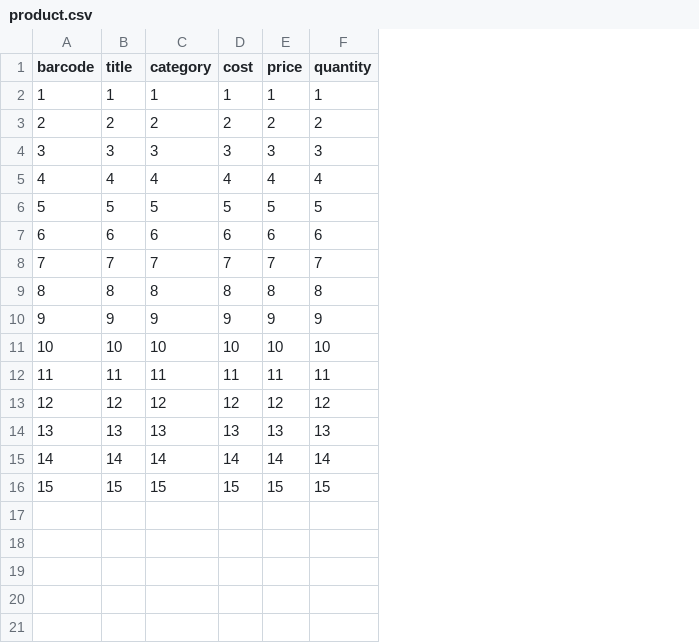
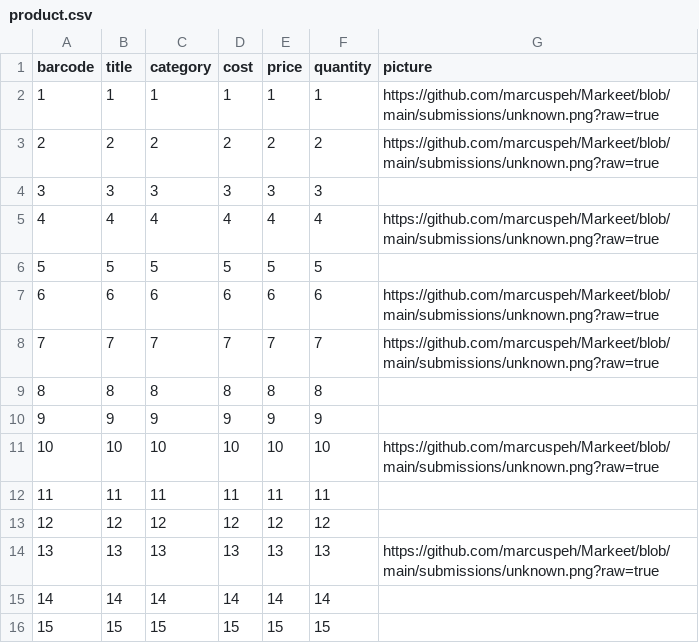
Before and after one commit to marcuspeh/markeet, a CSV file: client/public/template/product.csv, drawn as a sheet; the diff names each change by its address in the sheet, - before the commit and + after, or states it on an @@ line.

Commit message:
pictures can be added to each individual product now

```diff
--- a/client/public/template/product.csv
+++ b/client/public/template/product.csv
+column G (picture), rows 2-14: https://github.com/marcuspeh/Markeet/blob/main/submissions/unknown.png?raw=true | https://github.com/marcuspeh/Markeet/blob/main/submissions/unknown.png?raw=true |  | https://github.com/marcuspeh/Markeet/blob/main/submissions/unknown.png?raw=true |  | https://github.com/marcuspeh/Markeet/blob/main/submissions/unknown.png?raw=true | https://github.com/marcuspeh/Markeet/blob/main/submissions/unknown.png?raw=true |  |  | https://github.com/marcuspeh/Markeet/blob/main/submissions/unknown.png?raw=true |  |  | https://github.com/marcuspeh/Markeet/blob/main/submissions/unknown.png?raw=true
```
Also changed, not shown: 6 other files.
